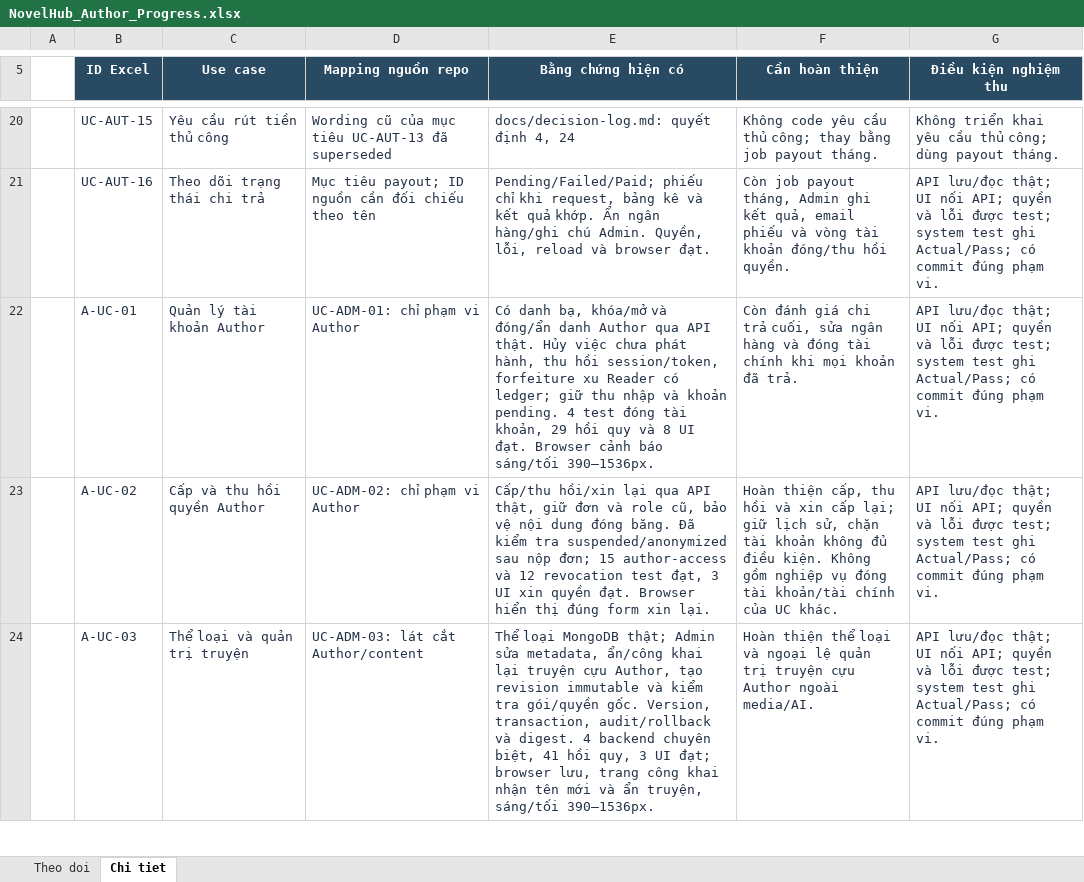
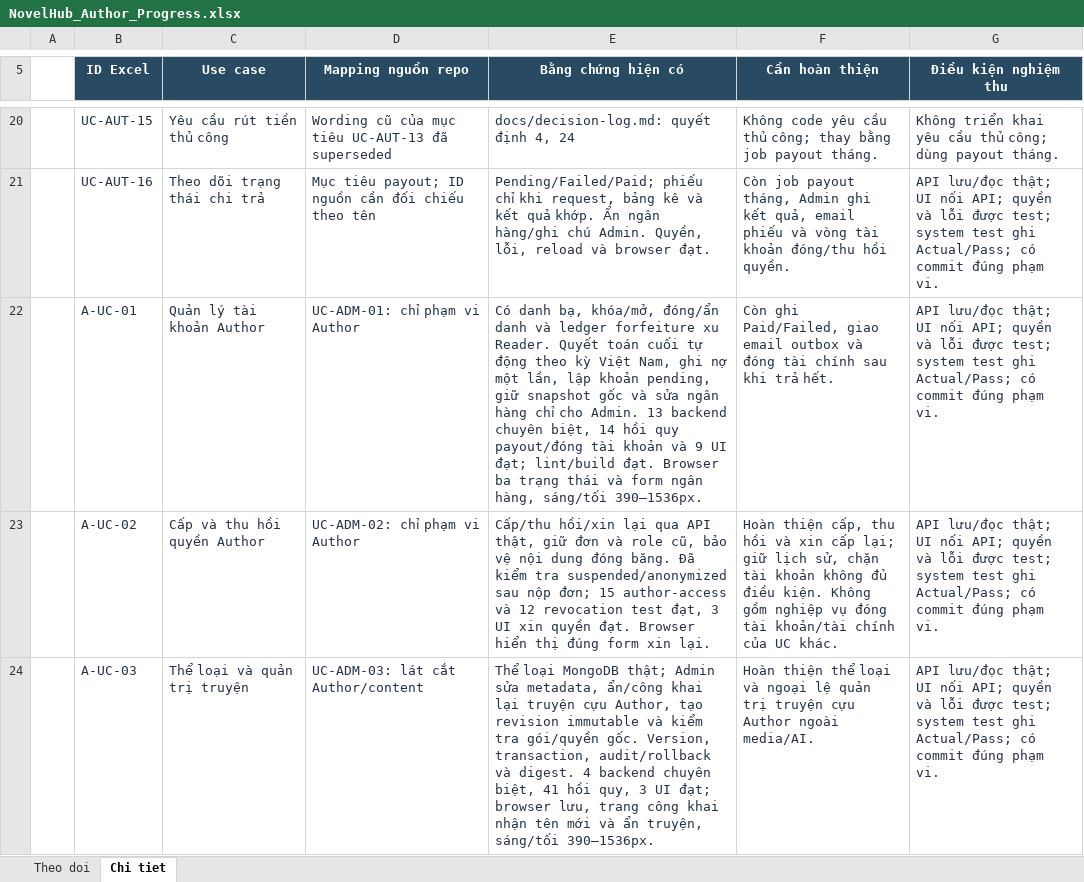
Before and after one commit to konfusee/novelhub, an Excel workbook: outputs/author-use-cases-01a13e25/NovelHub_Author_Progress.xlsx, sheet Chi tiet, drawn as a sheet; only a part is shown, gaps mark what is left out; values as stored, in another font and other column widths than the file's, no borders; table styles not drawn; the diff names each change by its address in the sheet, - before the commit and + after, or states it on an @@ line.

Commit message:
docs(progress): track final payout evaluation and bank correction

```diff
--- a/outputs/author-use-cases-01a13e25/NovelHub_Author_Progress.xlsx (sheet Chi tiet)
+++ b/outputs/author-use-cases-01a13e25/NovelHub_Author_Progress.xlsx (sheet Chi tiet)
-E22 (Bằng chứng hiện có): …danh bạ, khóa/mở và đóng/ẩn danh Author qua API thật. Hủy việc chưa phát hành, thu hồi session/token, forfeiture xu Reader có ledger; giữ thu nhập và khoản pending. 4 test đóng tài khoản, 29 hồi quy và 8 UI đạt. Browser cảnh báo sáng/tối 390–1536px.
+E22 (Bằng chứng hiện có): …danh bạ, khóa/mở, đóng/ẩn danh và ledger forfeiture xu Reader. Quyết toán cuối tự động theo kỳ Việt Nam, ghi nợ một lần, lập khoản pending, giữ snapshot gốc và sửa ngân hàng chỉ cho Admin. 13 backend chuyên biệt, 14 hồi quy payout/đóng tài khoản và 9 UI đạt; lint/build đạt. Browser ba trạng thái và form ngân hàng, sáng/tối 390–1536px.
-F22 (Cần hoàn thiện): Còn đánh giá chi trả cuối, sửa ngân hàng và đóng tài chính khi mọi khoản đã trả.
+F22 (Cần hoàn thiện): Còn ghi Paid/Failed, giao email outbox và đóng tài chính sau khi trả hết.
```
Also changed, not shown: sheet Theo doi.
